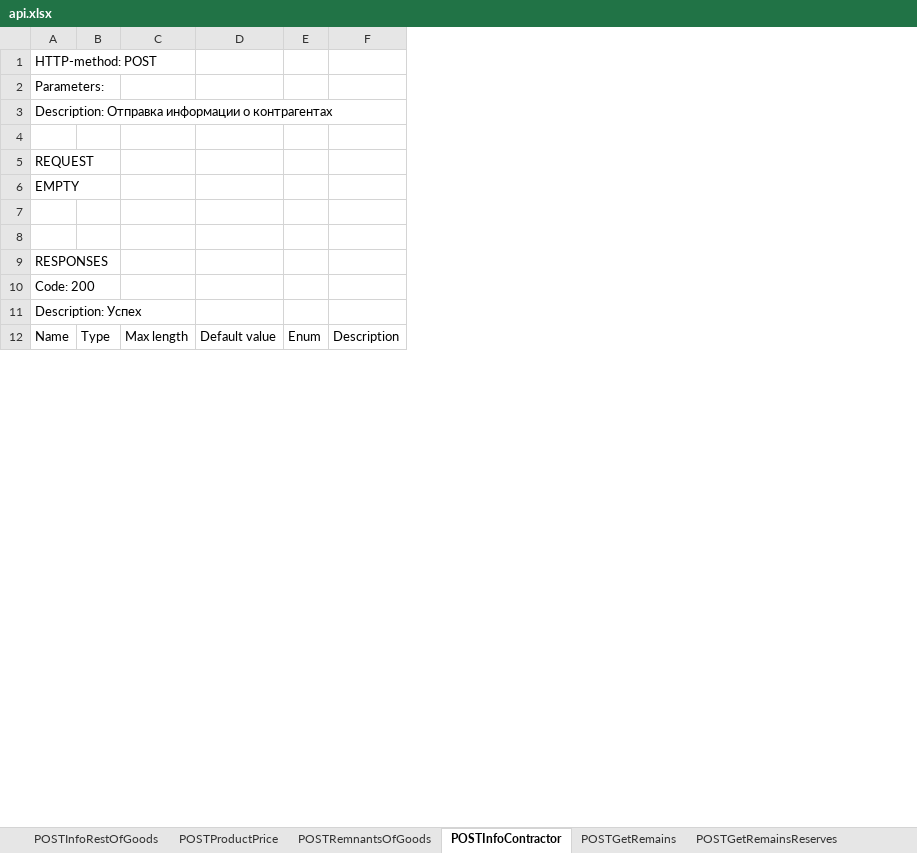
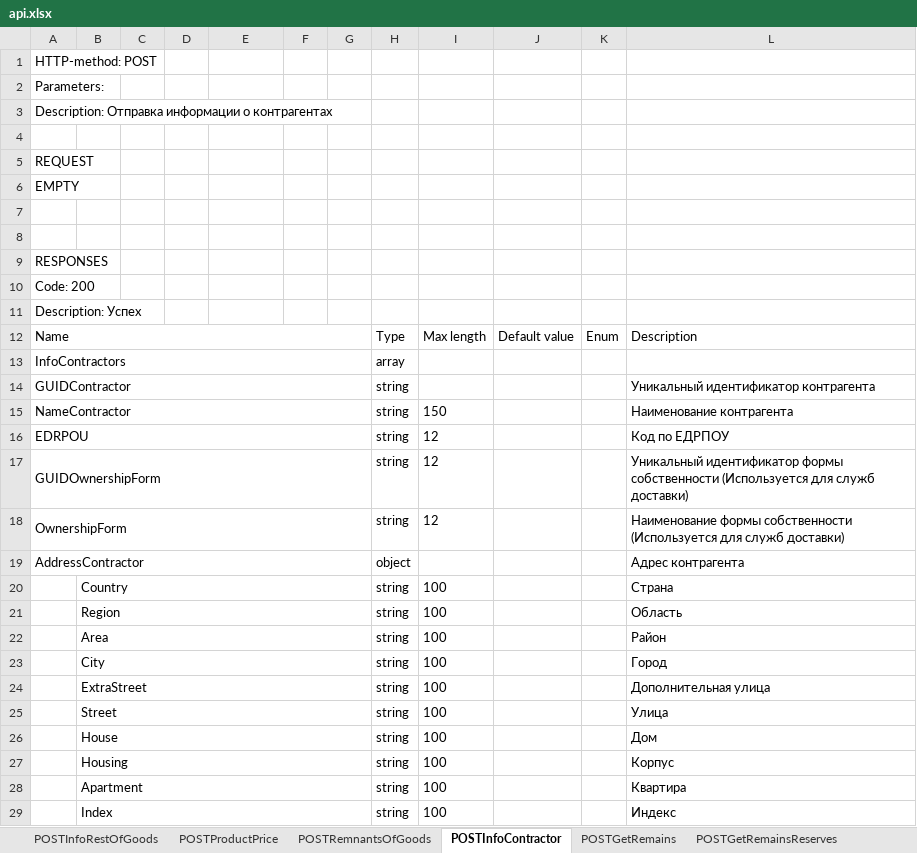
Before and after one commit to DmitriySahno/SwaggerToExcel, an Excel workbook: src/main/resources/output/api.xlsx, sheet POSTInfoContractor, drawn as a sheet; only a part is shown; values as stored, in another font and other column widths than the file's, no borders; removed rows and columns are numbered as before the commit, all else as after; the diff covers the shown part only; the diff names each change by its address in the sheet, - before the commit and + after, or states it on an @@ line.

```diff
--- a/src/main/resources/output/api.xlsx (sheet POSTInfoContractor)
+++ b/src/main/resources/output/api.xlsx (sheet POSTInfoContractor)
+column B, empty
+column C, empty
+column F, empty
+column G, empty
+column H, row 12: Type
+column I, row 12: Max length
-column F, row 12: Description
+column L, row 12: Description
+A12:G12 merged
-D12: Type
+D12: (empty)
-E12: Max length
+E12: (empty)
+row 13: InfoContractors |  |  |  |  |  |  | array
+row 14: GUIDContractor |  |  |  |  |  |  | string |  |  |  | Уникальный идентификатор контрагента
+row 15: NameContractor |  |  |  |  |  |  | string | 150 |  |  | Наименование контрагента
+row 16: EDRPOU |  |  |  |  |  |  | string | 12 |  |  | Код по ЕДРПОУ
+row 17: GUIDOwnershipForm |  |  |  |  |  |  | string | 12 |  |  | Уникальный идентификатор формы собственности (Используется для служб доставки)
+row 18: OwnershipForm |  |  |  |  |  |  | string | 12 |  |  | Наименование формы собственности (Используется для служб доставки)
+row 19: AddressContractor |  |  |  |  |  |  | object |  |  |  | Адрес контрагента
+row 20:  | Country |  |  |  |  |  | string | 100 |  |  | Страна
+row 21:  | Region |  |  |  |  |  | string | 100 |  |  | Область
+row 22:  | Area |  |  |  |  |  | string | 100 |  |  | Район
+row 23:  | City |  |  |  |  |  | string | 100 |  |  | Город
+row 24:  | ExtraStreet |  |  |  |  |  | string | 100 |  |  | Дополнительная улица
+row 25:  | Street |  |  |  |  |  | string | 100 |  |  | Улица
+row 26:  | House |  |  |  |  |  | string | 100 |  |  | Дом
+row 27:  | Housing |  |  |  |  |  | string | 100 |  |  | Корпус
+row 28:  | Apartment |  |  |  |  |  | string | 100 |  |  | Квартира
+row 29:  | Index |  |  |  |  |  | string | 100 |  |  | Индекс
```
Also changed, not shown: 3 added rows, 4 edited cells and merged cells elsewhere in this sheet, sheet POSTInfoOnOrder, sheet POSTOrder, sheet POSTReturnsByOrder, sheet POSTGetOrderStatus, sheet POSTInfoOnCrossTransit, sheet POSTCrossTransit, 15 more sheets, 5 other files.
